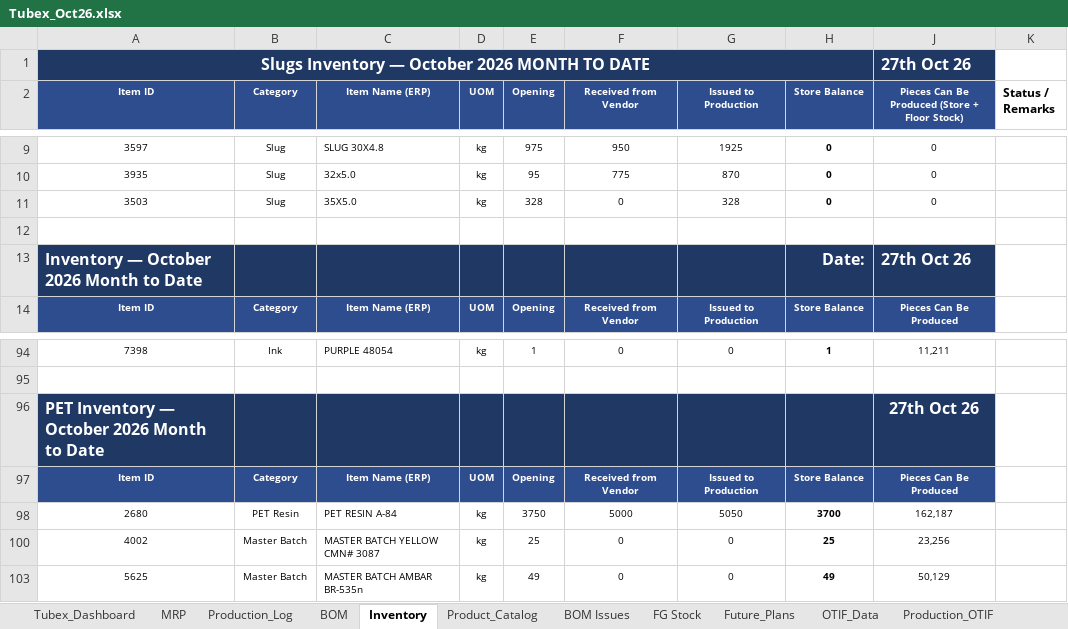
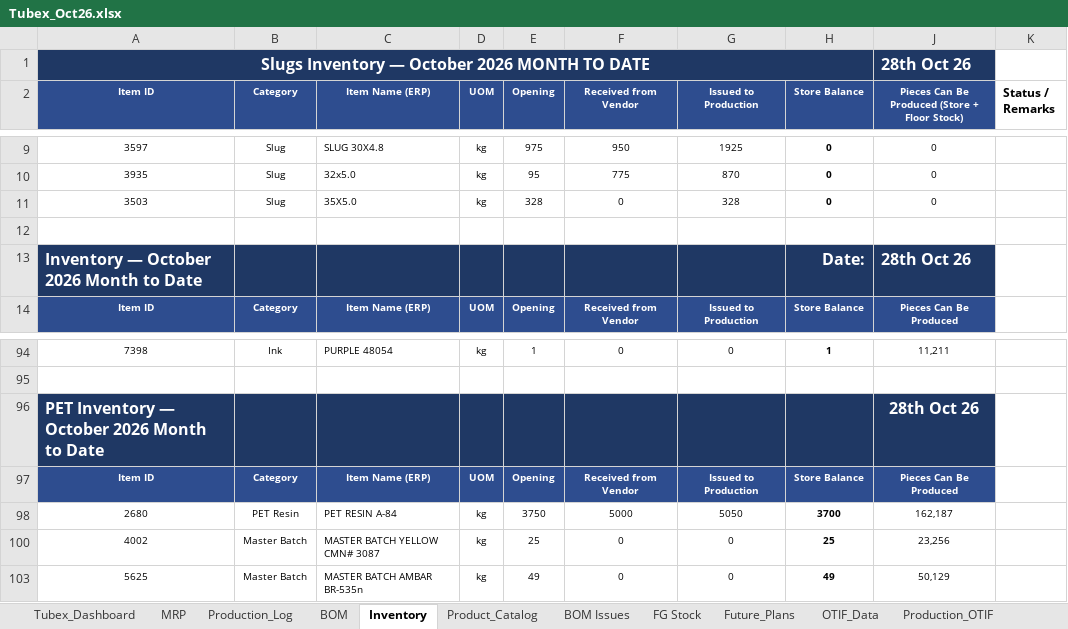
Before and after one commit to ckndr/alpha-containers, an Excel workbook: Tubex_Oct26.xlsx, sheet Inventory, drawn as a sheet; only a part is shown, gaps mark what is left out; values as stored, in another font and other column widths than the file's, no borders; conditional formats and table styles not drawn; the diff names each change by its address in the sheet, - before the commit and + after, or states it on an @@ line.

```diff
--- a/Tubex_Oct26.xlsx (sheet Inventory)
+++ b/Tubex_Oct26.xlsx (sheet Inventory)
-J1: 27th Oct 26
+J1: 28th Oct 26
-J13: 27th Oct 26
+J13: 28th Oct 26
-J96: 27th Oct 26
+J96: 28th Oct 26
```
Also changed, not shown: sheet Production_Log, sheet MRP, sheet Tubex_Dashboard, 4 other files.
